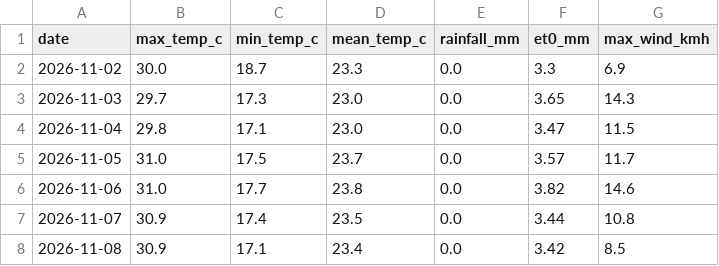
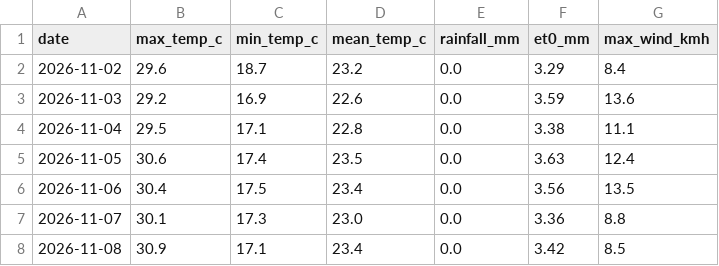
Before and after one commit to MansiDA09/AgriSense, a CSV file: data/7_day_forecast.csv, drawn as a sheet.

```diff
--- a/data/7_day_forecast.csv
+++ b/data/7_day_forecast.csv
@@ -1,8 +1,8 @@
 date,max_temp_c,min_temp_c,mean_temp_c,rainfall_mm,et0_mm,max_wind_kmh
-2026-11-02,30.0,18.7,23.3,0.0,3.3,6.9
-2026-11-03,29.7,17.3,23.0,0.0,3.65,14.3
-2026-11-04,29.8,17.1,23.0,0.0,3.47,11.5
-2026-11-05,31.0,17.5,23.7,0.0,3.57,11.7
-2026-11-06,31.0,17.7,23.8,0.0,3.82,14.6
-2026-11-07,30.9,17.4,23.5,0.0,3.44,10.8
+2026-11-02,29.6,18.7,23.2,0.0,3.29,8.4
+2026-11-03,29.2,16.9,22.6,0.0,3.59,13.6
+2026-11-04,29.5,17.1,22.8,0.0,3.38,11.1
+2026-11-05,30.6,17.4,23.5,0.0,3.63,12.4
+2026-11-06,30.4,17.5,23.4,0.0,3.56,13.5
+2026-11-07,30.1,17.3,23.0,0.0,3.36,8.8
 2026-11-08,30.9,17.1,23.4,0.0,3.42,8.5
```
Also changed, not shown: 2 other files.
